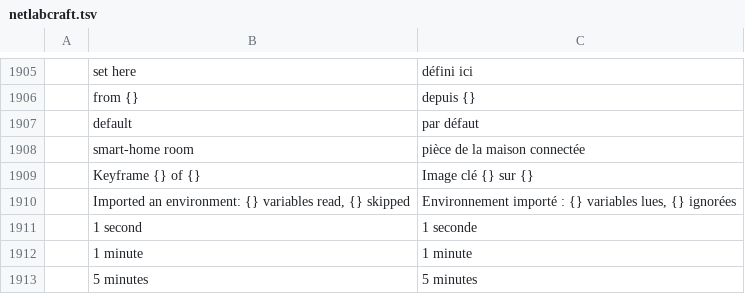
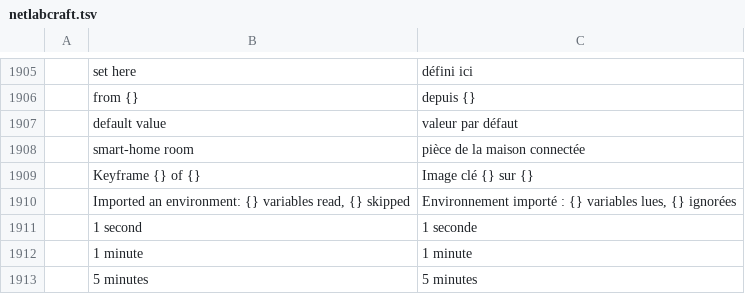
Before and after one commit to ayozetr/netlabcraft, a TSV file: locales/fr/netlabcraft.tsv, drawn as a sheet; only a part is shown, gaps mark what is left out; removed rows and columns are numbered as before the commit, all else as after; the diff names each change by its address in the sheet, - before the commit and + after, or states it on an @@ line.

Commit message:
Fix the Environments tests: translated place names, a clearer default tag, clickable legend rows
Co-authored-by: Aimarmndz <93106365+Aimarmndz@users.noreply.github.com>

```diff
--- a/locales/fr/netlabcraft.tsv
+++ b/locales/fr/netlabcraft.tsv
-row 1907:  | default | par défaut
+row 1907:  | default value | valeur par défaut
```
Also changed, not shown: locales/de/netlabcraft.tsv, locales/es/netlabcraft.tsv, 5 other files.
